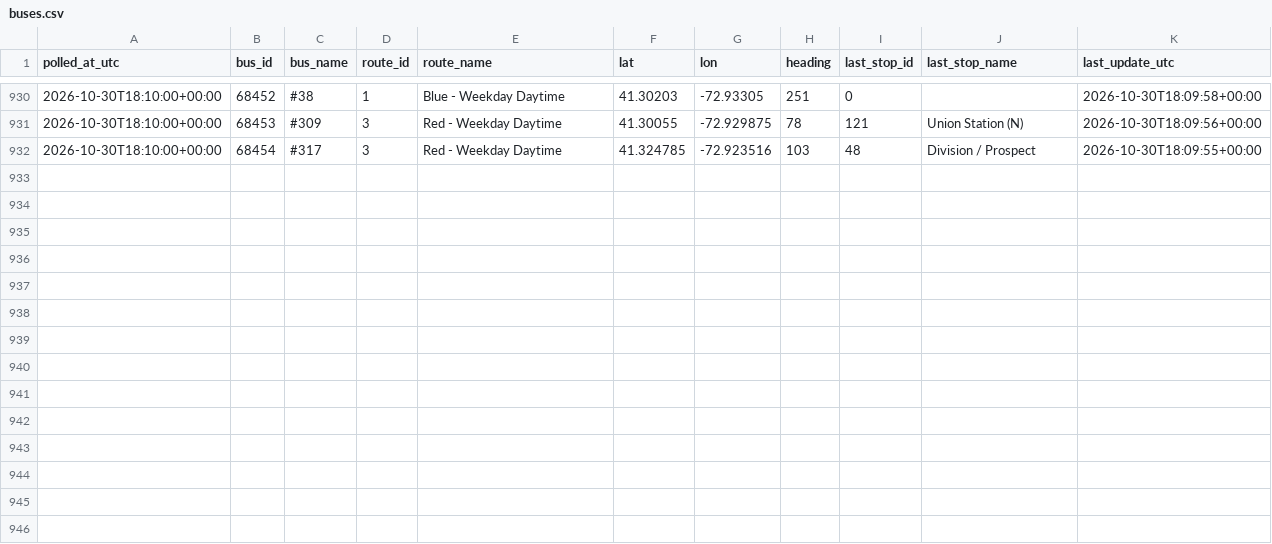
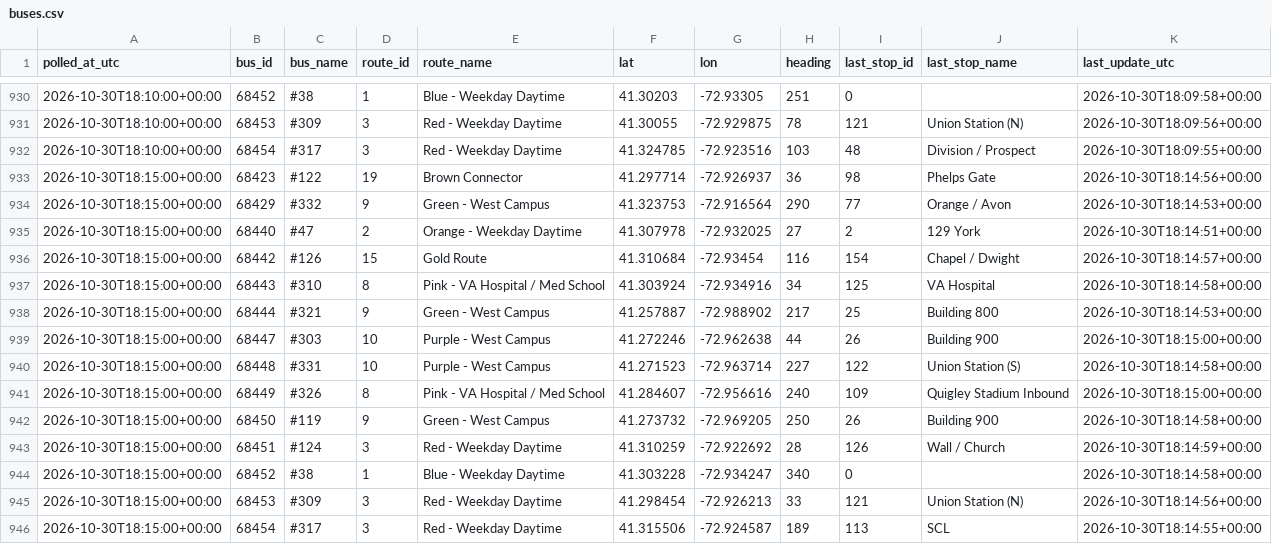
Before and after one commit to vchen017/downtowner-recorder, a CSV file: data/2026-10-30/buses.csv, drawn as a sheet; only a part is shown, gaps mark what is left out.

```diff
--- a/data/2026-10-30/buses.csv
+++ b/data/2026-10-30/buses.csv
@@ -932 +932,15 @@ polled_at_utc,bus_id,bus_name,route_id,route_name,lat,lon,heading,last_stop_id,l
 2026-10-30T18:10:00+00:00,68454,#317,3,Red - Weekday Daytime,41.324785,-72.923516,103,48,Division / Prospect,2026-10-30T18:09:55+00:00
+2026-10-30T18:15:00+00:00,68423,#122,19,Brown Connector,41.297714,-72.926937,36,98,Phelps Gate,2026-10-30T18:14:56+00:00
+2026-10-30T18:15:00+00:00,68429,#332,9,Green - West Campus,41.323753,-72.916564,290,77,Orange / Avon,2026-10-30T18:14:53+00:00
+2026-10-30T18:15:00+00:00,68440,#47,2,Orange - Weekday Daytime,41.307978,-72.932025,27,2,129 York,2026-10-30T18:14:51+00:00
+2026-10-30T18:15:00+00:00,68442,#126,15,Gold Route,41.310684,-72.93454,116,154,Chapel / Dwight,2026-10-30T18:14:57+00:00
+2026-10-30T18:15:00+00:00,68443,#310,8,Pink - VA Hospital / Med School,41.303924,-72.934916,34,125,VA Hospital,2026-10-30T18:14:58+00:00
+2026-10-30T18:15:00+00:00,68444,#321,9,Green - West Campus,41.257887,-72.988902,217,25,Building 800,2026-10-30T18:14:53+00:00
+2026-10-30T18:15:00+00:00,68447,#303,10,Purple - West Campus,41.272246,-72.962638,44,26,Building 900,2026-10-30T18:15:00+00:00
+2026-10-30T18:15:00+00:00,68448,#331,10,Purple - West Campus,41.271523,-72.963714,227,122,Union Station (S),2026-10-30T18:14:58+00:00
+2026-10-30T18:15:00+00:00,68449,#326,8,Pink - VA Hospital / Med School,41.284607,-72.956616,240,109,Quigley Stadium Inbound,2026-10-30T18:15:00+00:00
+2026-10-30T18:15:00+00:00,68450,#119,9,Green - West Campus,41.273732,-72.969205,250,26,Building 900,2026-10-30T18:14:58+00:00
+2026-10-30T18:15:00+00:00,68451,#124,3,Red - Weekday Daytime,41.310259,-72.922692,28,126,Wall / Church,2026-10-30T18:14:59+00:00
+2026-10-30T18:15:00+00:00,68452,#38,1,Blue - Weekday Daytime,41.303228,-72.934247,340,0,,2026-10-30T18:14:58+00:00
+2026-10-30T18:15:00+00:00,68453,#309,3,Red - Weekday Daytime,41.298454,-72.926213,33,121,Union Station (N),2026-10-30T18:14:56+00:00
+2026-10-30T18:15:00+00:00,68454,#317,3,Red - Weekday Daytime,41.315506,-72.924587,189,113,SCL,2026-10-30T18:14:55+00:00
```
Also changed, not shown: data/2026-10-30/announcements.csv, data/2026-10-30/route_status.csv, 1 other file.
